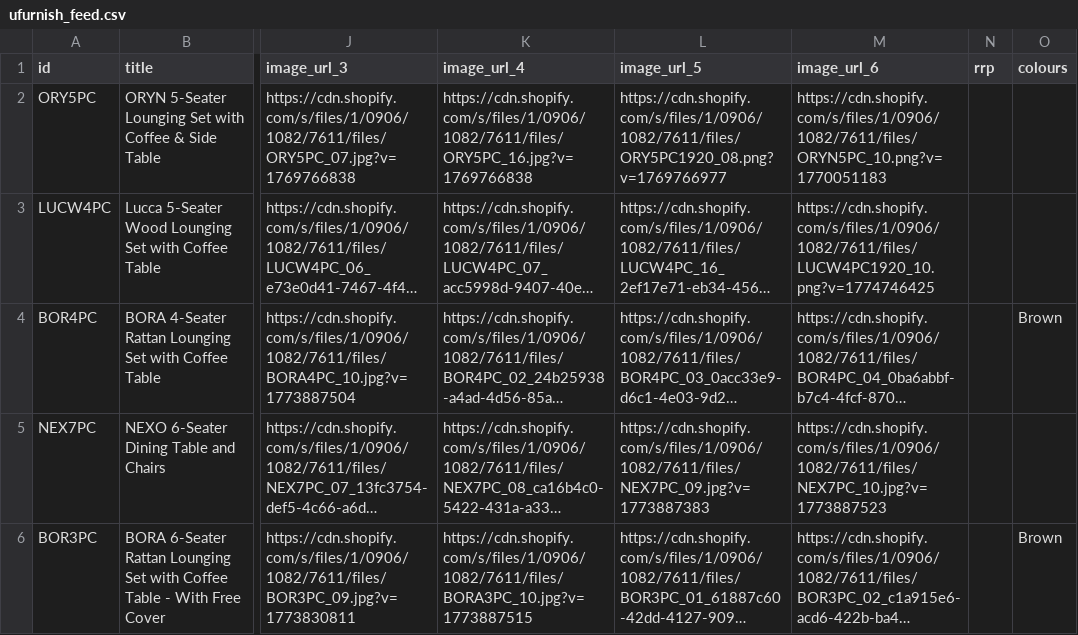
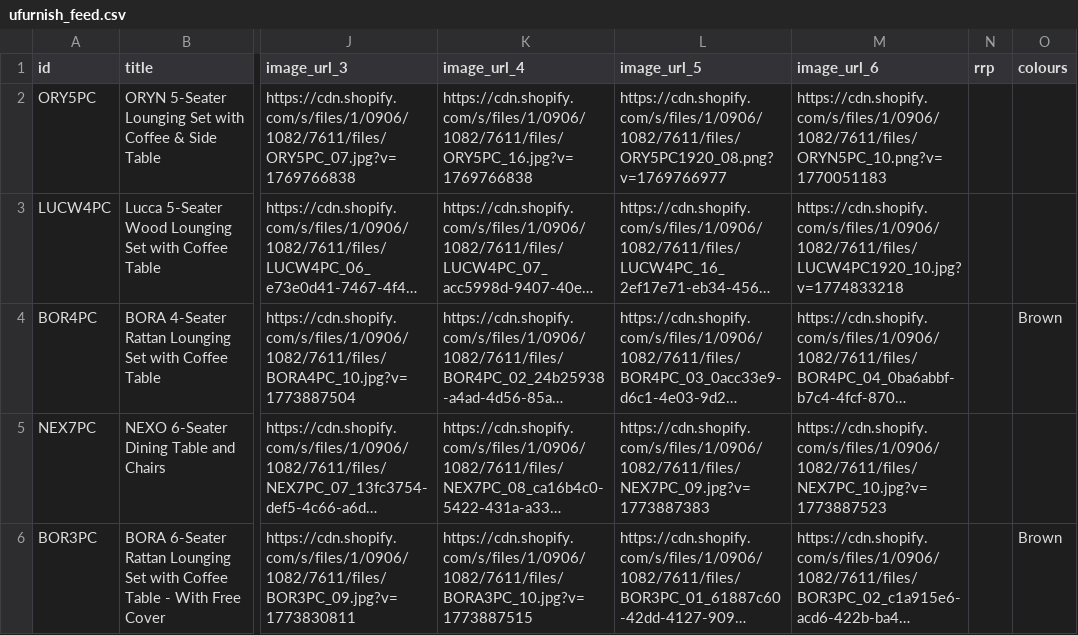
Before and after one commit to Royalcraft1990/Royalcraftproductfeed, a CSV file: ufurnish_feed.csv, drawn as a sheet; only a part is shown, gaps mark what is left out; long unchanged cells end in …; the diff names each change by its address in the sheet, - before the commit and + after, or states it on an @@ line.

```diff
--- a/ufurnish_feed.csv
+++ b/ufurnish_feed.csv
-M3 (image_url_6): https://cdn.shopify.com/s/files/1/0906/1082/7611/files/LUCW4PC1920_10.png?v=1774746425
+M3 (image_url_6): https://cdn.shopify.com/s/files/1/0906/1082/7611/files/LUCW4PC1920_10.jpg?v=1774833218
```
